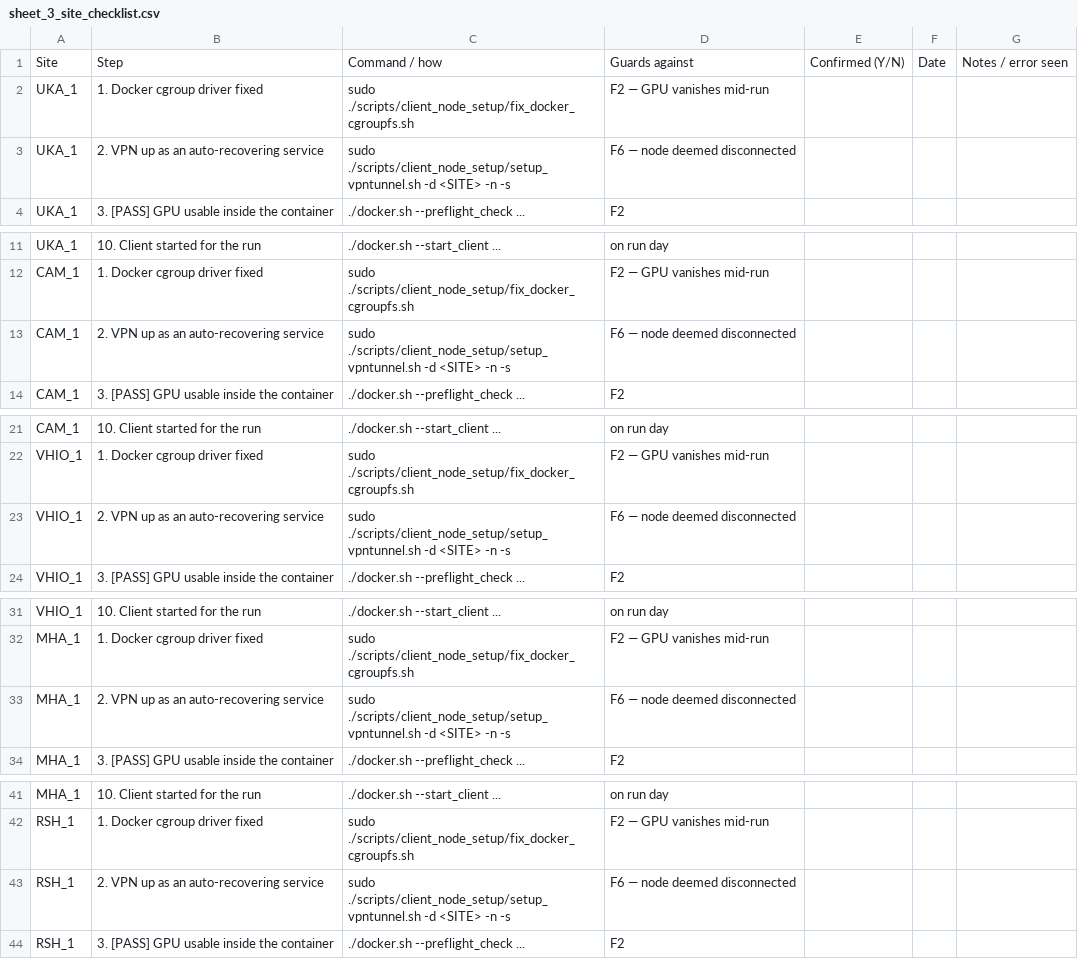
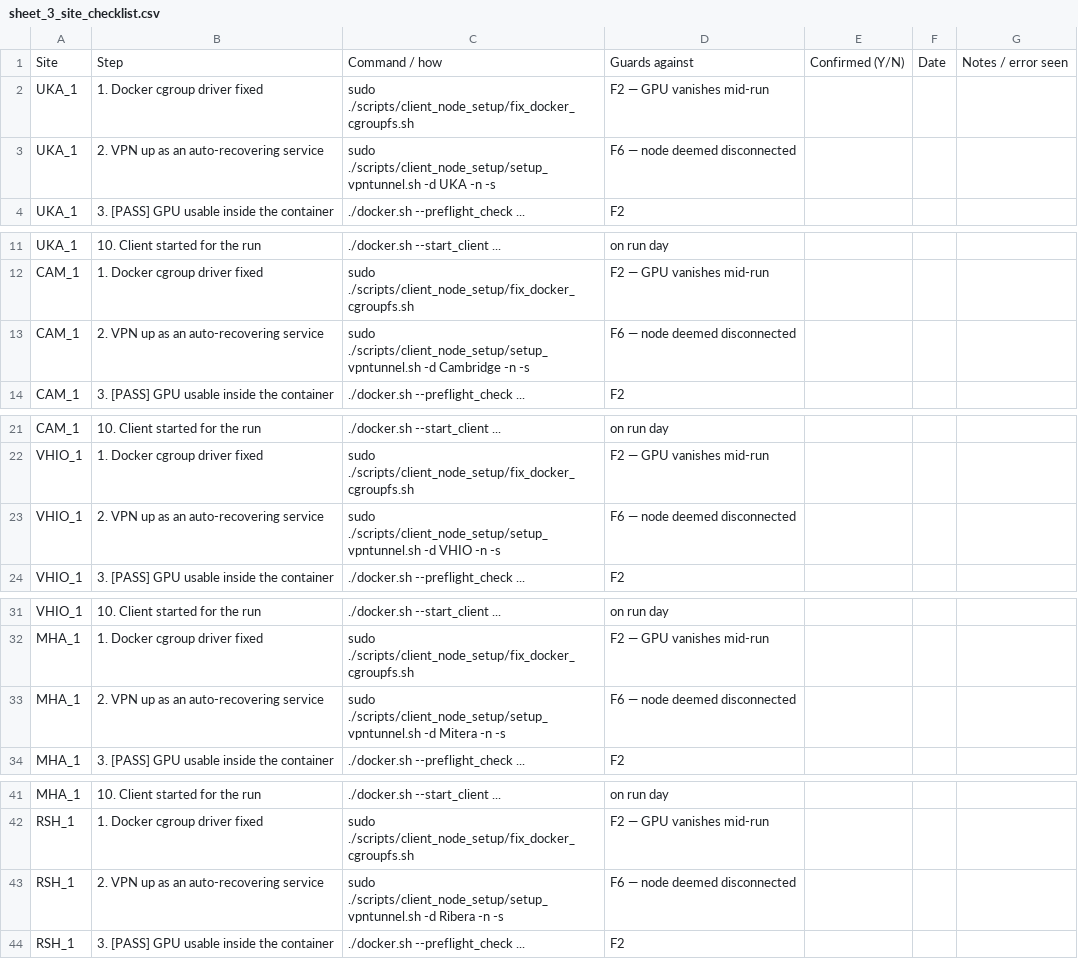
Before and after one commit to KatherLab/MediSwarm, a CSV file: docs/consortium/sheet_3_site_checklist.csv, drawn as a sheet; only a part is shown, gaps mark what is left out; the diff covers the shown part only.

```diff
--- a/docs/consortium/sheet_3_site_checklist.csv
+++ b/docs/consortium/sheet_3_site_checklist.csv
@@ -2,3 +2,3 @@ Site,Step,Command / how,Guards against,Confirmed (Y/N),Date,Notes / error seen
 UKA_1,1. Docker cgroup driver fixed,sudo ./scripts/client_node_setup/fix_docker_cgroupfs.sh,F2 — GPU vanishes mid-run,,,
-UKA_1,2. VPN up as an auto-recovering service,sudo ./scripts/client_node_setup/setup_vpntunnel.sh -d <SITE> -n -s,F6 — node deemed disconnected,,,
+UKA_1,2. VPN up as an auto-recovering service,sudo ./scripts/client_node_setup/setup_vpntunnel.sh -d UKA -n -s,F6 — node deemed disconnected,,,
 UKA_1,3. [PASS] GPU usable inside the container,./docker.sh --preflight_check ...,F2,,,
@@ -12,3 +12,3 @@ UKA_1,10. Client started for the run,./docker.sh --start_client ...,on run day,,
 CAM_1,1. Docker cgroup driver fixed,sudo ./scripts/client_node_setup/fix_docker_cgroupfs.sh,F2 — GPU vanishes mid-run,,,
-CAM_1,2. VPN up as an auto-recovering service,sudo ./scripts/client_node_setup/setup_vpntunnel.sh -d <SITE> -n -s,F6 — node deemed disconnected,,,
+CAM_1,2. VPN up as an auto-recovering service,sudo ./scripts/client_node_setup/setup_vpntunnel.sh -d Cambridge -n -s,F6 — node deemed disconnected,,,
 CAM_1,3. [PASS] GPU usable inside the container,./docker.sh --preflight_check ...,F2,,,
@@ -22,3 +22,3 @@ CAM_1,10. Client started for the run,./docker.sh --start_client ...,on run day,,
 VHIO_1,1. Docker cgroup driver fixed,sudo ./scripts/client_node_setup/fix_docker_cgroupfs.sh,F2 — GPU vanishes mid-run,,,
-VHIO_1,2. VPN up as an auto-recovering service,sudo ./scripts/client_node_setup/setup_vpntunnel.sh -d <SITE> -n -s,F6 — node deemed disconnected,,,
+VHIO_1,2. VPN up as an auto-recovering service,sudo ./scripts/client_node_setup/setup_vpntunnel.sh -d VHIO -n -s,F6 — node deemed disconnected,,,
 VHIO_1,3. [PASS] GPU usable inside the container,./docker.sh --preflight_check ...,F2,,,
@@ -32,3 +32,3 @@ VHIO_1,10. Client started for the run,./docker.sh --start_client ...,on run day,
 MHA_1,1. Docker cgroup driver fixed,sudo ./scripts/client_node_setup/fix_docker_cgroupfs.sh,F2 — GPU vanishes mid-run,,,
-MHA_1,2. VPN up as an auto-recovering service,sudo ./scripts/client_node_setup/setup_vpntunnel.sh -d <SITE> -n -s,F6 — node deemed disconnected,,,
+MHA_1,2. VPN up as an auto-recovering service,sudo ./scripts/client_node_setup/setup_vpntunnel.sh -d Mitera -n -s,F6 — node deemed disconnected,,,
 MHA_1,3. [PASS] GPU usable inside the container,./docker.sh --preflight_check ...,F2,,,
@@ -42,3 +42,3 @@ MHA_1,10. Client started for the run,./docker.sh --start_client ...,on run day,,
 RSH_1,1. Docker cgroup driver fixed,sudo ./scripts/client_node_setup/fix_docker_cgroupfs.sh,F2 — GPU vanishes mid-run,,,
-RSH_1,2. VPN up as an auto-recovering service,sudo ./scripts/client_node_setup/setup_vpntunnel.sh -d <SITE> -n -s,F6 — node deemed disconnected,,,
+RSH_1,2. VPN up as an auto-recovering service,sudo ./scripts/client_node_setup/setup_vpntunnel.sh -d Ribera -n -s,F6 — node deemed disconnected,,,
 RSH_1,3. [PASS] GPU usable inside the container,./docker.sh --preflight_check ...,F2,,,
```
Also changed, not shown: 3 edited cells elsewhere in this file, 1 other file.
